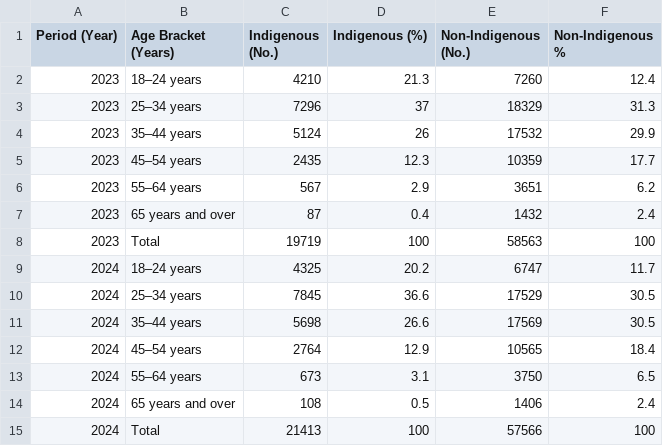
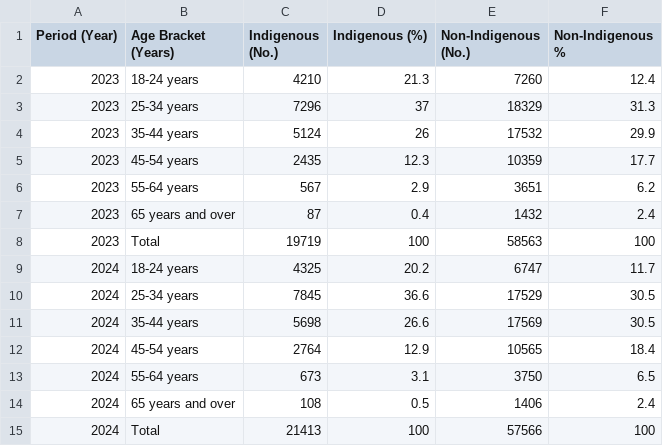
Before and after one commit to elii0017/FIT3179, a CSV file: Ethnicity.csv, drawn as a sheet; the diff names each change by its address in the sheet, - before the commit and + after, or states it on an @@ line.

Commit message:
Update Ethnicity.csv

```diff
--- a/Ethnicity.csv
+++ b/Ethnicity.csv
-B2 (Age Bracket (Years)): 18–24 years
+B2 (Age Bracket (Years)): 18-24 years
-B3 (Age Bracket (Years)): 25–34 years
+B3 (Age Bracket (Years)): 25-34 years
-B4 (Age Bracket (Years)): 35–44 years
+B4 (Age Bracket (Years)): 35-44 years
-B5 (Age Bracket (Years)): 45–54 years
+B5 (Age Bracket (Years)): 45-54 years
-B6 (Age Bracket (Years)): 55–64 years
+B6 (Age Bracket (Years)): 55-64 years
-B9 (Age Bracket (Years)): 18–24 years
+B9 (Age Bracket (Years)): 18-24 years
-B10 (Age Bracket (Years)): 25–34 years
+B10 (Age Bracket (Years)): 25-34 years
-B11 (Age Bracket (Years)): 35–44 years
+B11 (Age Bracket (Years)): 35-44 years
-B12 (Age Bracket (Years)): 45–54 years
+B12 (Age Bracket (Years)): 45-54 years
-B13 (Age Bracket (Years)): 55–64 years
+B13 (Age Bracket (Years)): 55-64 years
```
